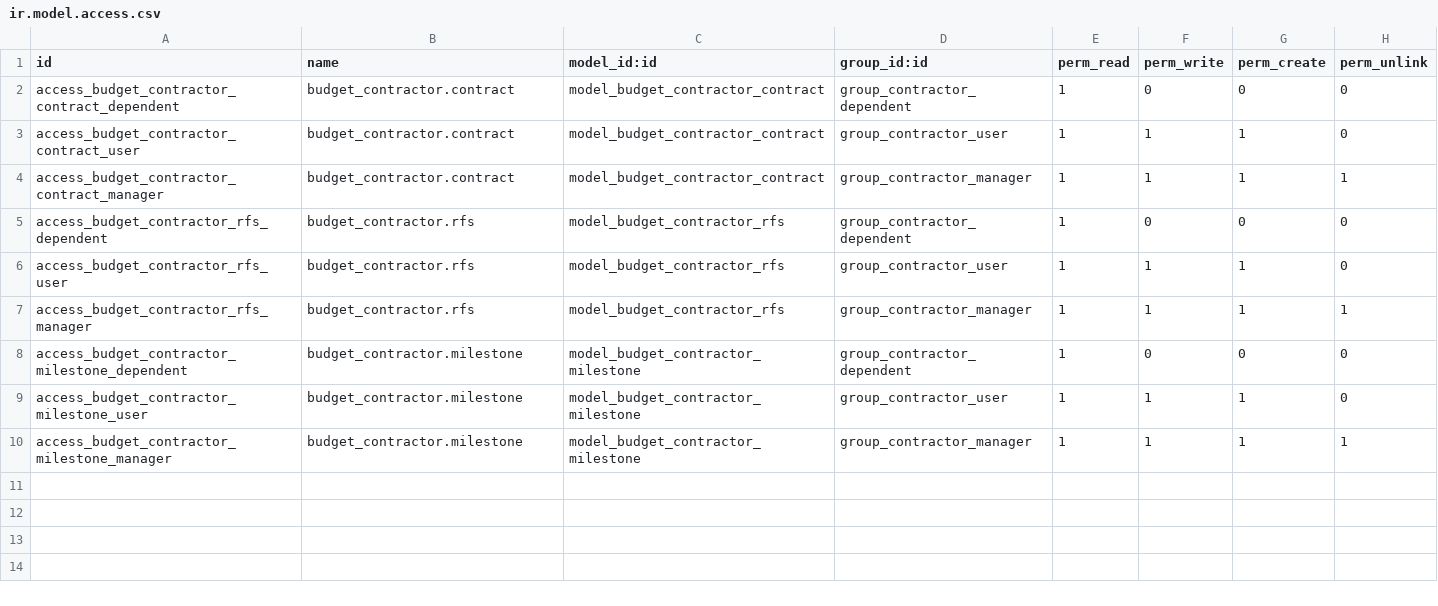
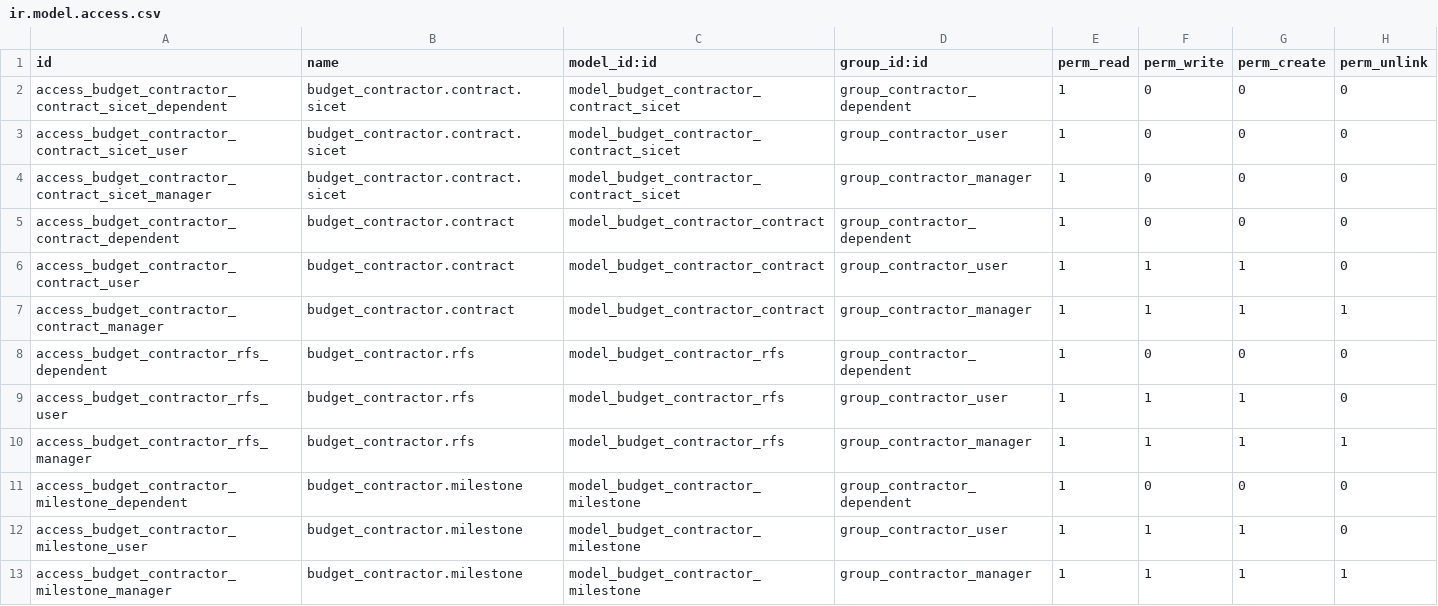
Before and after one commit to Suhail-Ismail/odoo-budget-contractor, a CSV file: security/ir.model.access.csv, drawn as a sheet.

Commit message:
modified sicet to become many2many_tags

```diff
--- a/security/ir.model.access.csv
+++ b/security/ir.model.access.csv
@@ -1,2 +1,5 @@
 id,name,model_id:id,group_id:id,perm_read,perm_write,perm_create,perm_unlink
+access_budget_contractor_contract_sicet_dependent,budget_contractor.contract.sicet,model_budget_contractor_contract_sicet,group_contractor_dependent,1,0,0,0
+access_budget_contractor_contract_sicet_user,budget_contractor.contract.sicet,model_budget_contractor_contract_sicet,group_contractor_user,1,0,0,0
+access_budget_contractor_contract_sicet_manager,budget_contractor.contract.sicet,model_budget_contractor_contract_sicet,group_contractor_manager,1,0,0,0
 access_budget_contractor_contract_dependent,budget_contractor.contract,model_budget_contractor_contract,group_contractor_dependent,1,0,0,0
```
Also changed, not shown: 7 other files.
